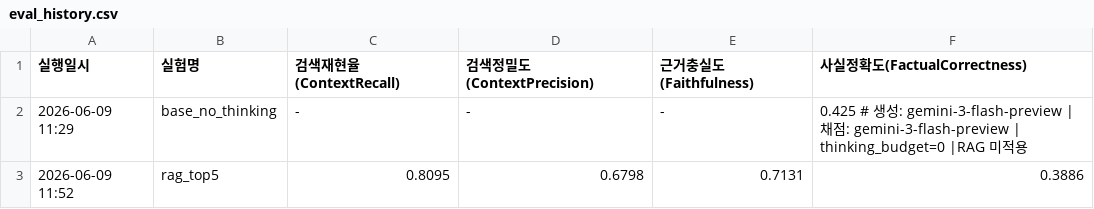
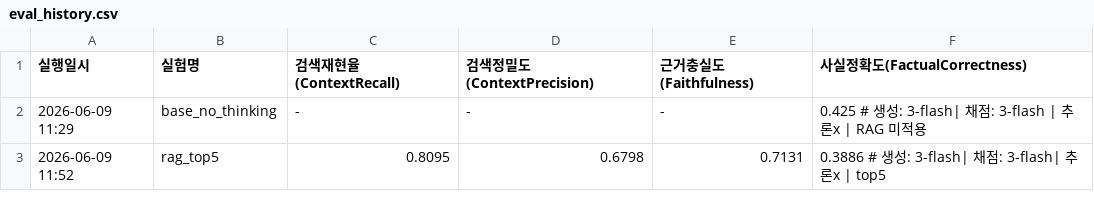
Before and after one commit to GCU-PProject/AI, a CSV file: data/eval_results/eval_history.csv, drawn as a sheet.

```diff
--- a/data/eval_results/eval_history.csv
+++ b/data/eval_results/eval_history.csv
@@ -1,3 +1,3 @@
 실행일시,실험명,검색재현율(ContextRecall),검색정밀도(ContextPrecision),근거충실도(Faithfulness),사실정확도(FactualCorrectness)
-2026-06-09 11:29,base_no_thinking,-,-,-,0.425 # 생성: gemini-3-flash-preview | 채점: gemini-3-flash-preview | thinking_budget=0 |RAG 미적용
-2026-06-09 11:52,rag_top5,0.8095,0.6798,0.7131,0.3886
+2026-06-09 11:29,base_no_thinking,-,-,-,0.425 # 생성: 3-flash| 채점: 3-flash | 추론x | RAG 미적용
+2026-06-09 11:52,rag_top5,0.8095,0.6798,0.7131,0.3886 # 생성: 3-flash| 채점: 3-flash| 추론x | top5
```
Also changed, not shown: data/eval_results/latency_history.csv, 4 other files.
